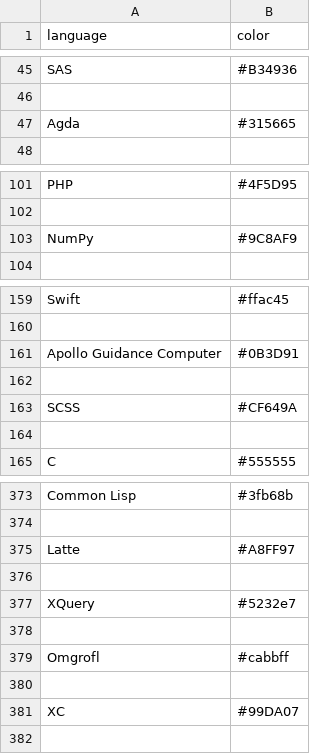
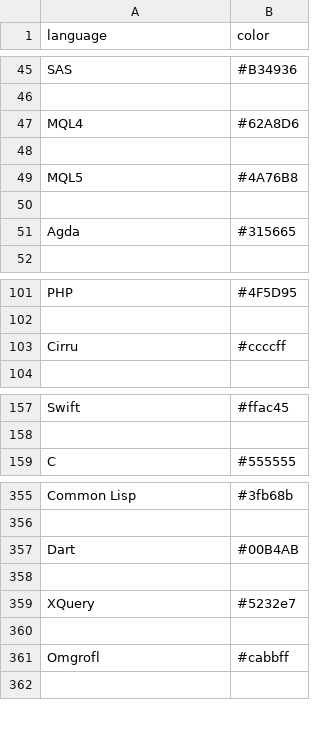
Before and after one commit to Diastro/github-colors, a CSV file: github-colors.csv, drawn as a sheet; only a part is shown, gaps mark what is left out; the diff covers the shown part only.

```diff
--- a/github-colors.csv
+++ b/github-colors.csv
@@ -46,2 +46,6 @@ SAS,#B34936
 
+MQL4,#62A8D6
+
+MQL5,#4A76B8
+
 Agda,#315665
@@ -102,3 +102,3 @@ PHP,#4F5D95
 
-NumPy,#9C8AF9
+Cirru,#ccccff
 
@@ -160,6 +158,2 @@ Swift,#ffac45
 
-Apollo Guidance Computer,#0B3D91
-
-SCSS,#CF649A
-
 C,#555555
@@ -374,3 +356,3 @@ Common Lisp,#3fb68b
 
-Latte,#A8FF97
+Dart,#00B4AB
 
@@ -379,4 +361,2 @@ XQuery,#5232e7
 Omgrofl,#cabbff
-
-XC,#99DA07
 
```
Also changed, not shown: 2 added rows, 23 removed rows and 2 moved rows elsewhere in this file, 4 other files.
